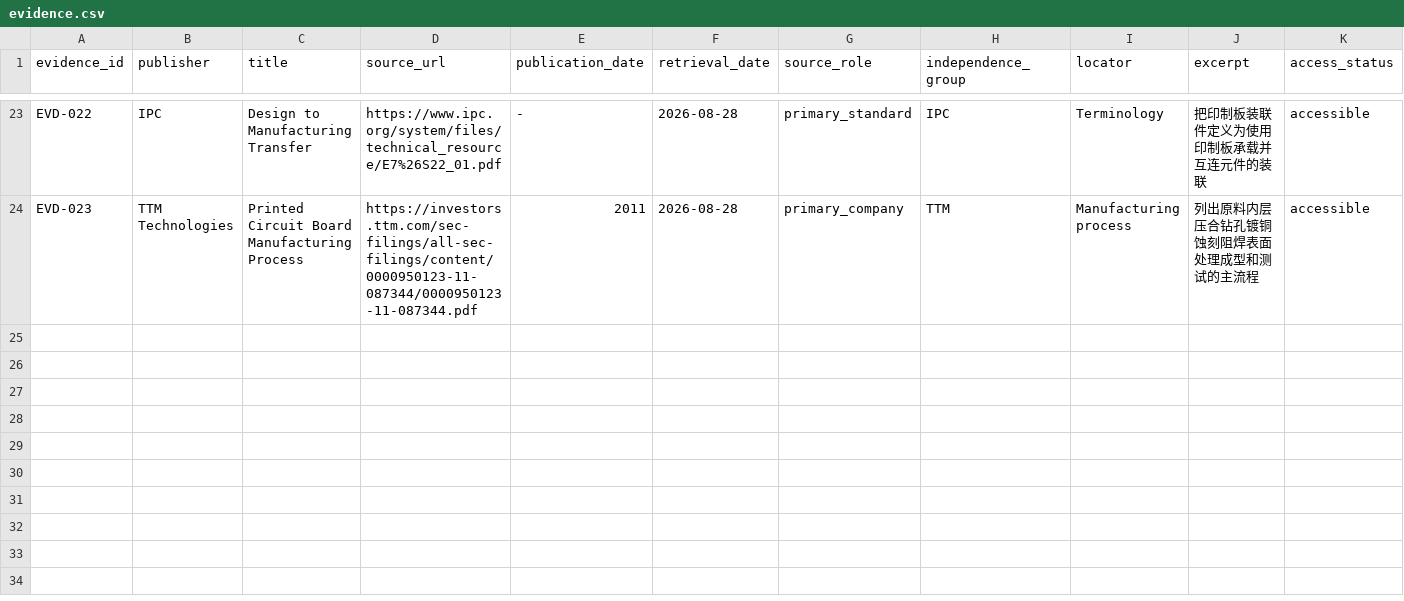
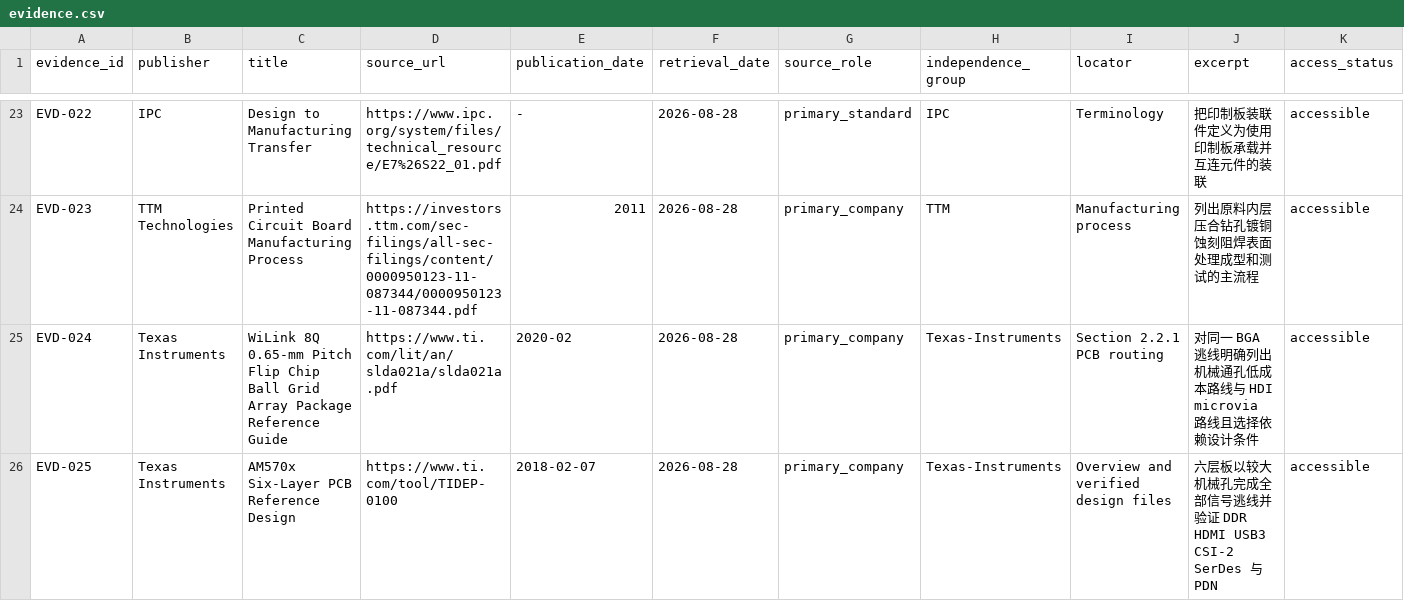
Before and after one commit to pojoker/pcb-research, a CSV file: graph/evidence.csv, drawn as a sheet; only a part is shown, gaps mark what is left out; the diff names each change by its address in the sheet, - before the commit and + after, or states it on an @@ line.

```diff
--- a/graph/evidence.csv
+++ b/graph/evidence.csv
+row 25: EVD-024 | Texas Instruments | WiLink 8Q 0.65-mm Pitch Flip Chip Ball Grid Array Package Reference Guide | https://www.ti.com/lit/an/slda021a/slda021a.pdf | 2020-02 | 2026-08-28 | primary_company | Texas-Instruments | Section 2.2.1 PCB routing | 对同一 BGA 逃线明确列出机械通孔低成本路线与 HDI microvia 路线且选择依赖设计条件 | accessible
+row 26: EVD-025 | Texas Instruments | AM570x Six-Layer PCB Reference Design | https://www.ti.com/tool/TIDEP-0100 | 2018-02-07 | 2026-08-28 | primary_company | Texas-Instruments | Overview and verified design files | 六层板以较大机械孔完成全部信号逃线并验证 DDR HDMI USB3 CSI-2 SerDes 与 PDN | accessible
```
Also changed, not shown: graph/claim_evidence.csv, graph/claims.csv, 6 other files.
